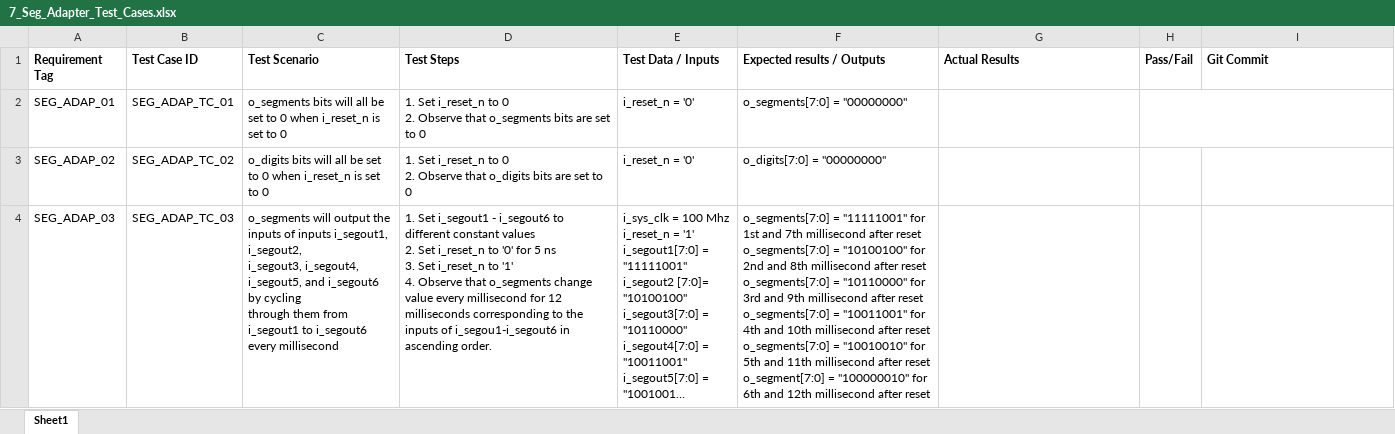
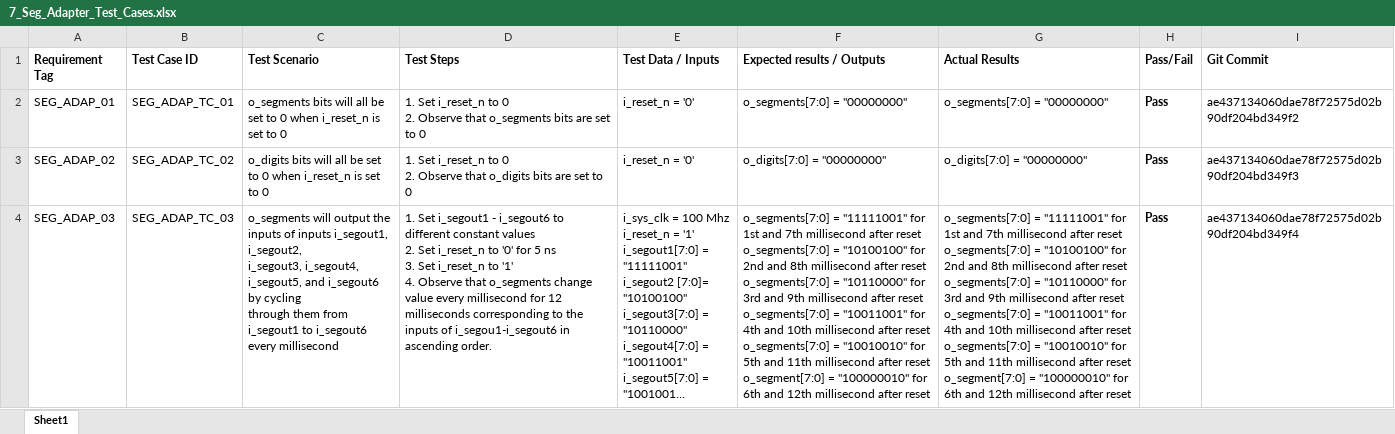
Before and after one commit to djstedronsky/Time_Travelers_Verilog_Stopwatch, an Excel workbook: Documentation/Test_Cases/7_Seg_Adapter_Test_Cases.xlsx, sheet Sheet1, drawn as a sheet; only a part is shown; long unchanged cells end in …; values as stored, in another font and other column widths than the file's, no borders; ↵ is a line break in a cell; the diff covers the shown part only; the diff names each change by its address in the sheet, - before the commit and + after, or states it on an @@ line.

Commit message:
Updated Test Cases for 7 Segment Adapter and 7 Segment Display

```diff
--- a/Documentation/Test_Cases/7_Seg_Adapter_Test_Cases.xlsx (sheet Sheet1)
+++ b/Documentation/Test_Cases/7_Seg_Adapter_Test_Cases.xlsx (sheet Sheet1)
-G2 (Actual Results): (empty)
+G2 (Actual Results): o_segments[7:0] = "00000000"
-H2:H4 (Pass/Fail): (empty)
+H2:H4 (Pass/Fail): Pass
-H2:I2 merged
-I2 (Git Commit): (empty)
+I2 (Git Commit): ae437134060dae78f72575d02b90df204bd349f2
-G3 (Actual Results): (empty)
+G3 (Actual Results): o_digits[7:0] = "00000000"
-I3 (Git Commit): (empty)
+I3 (Git Commit): ae437134060dae78f72575d02b90df204bd349f3
-G4 (Actual Results): (empty)
+G4 (Actual Results): o_segments[7:0] = "11111001" for 1st and 7th millisecond after reset ↵ o_segments[7:0] = "10100100" for 2nd and 8th millisecond after reset ↵ o_segments[7:0] = "10110000" for 3rd and 9th millisecond after reset ↵ o_segments[7:0] = "10011001" for 4th and 10th millisecond after reset ↵ o_segments[7:0] = "10010010" for 5th and 11th millisecond after reset ↵ o_segment[7:0] = "100000010" for 6th and 12th millisecond after reset
-I4 (Git Commit): (empty)
+I4 (Git Commit): ae437134060dae78f72575d02b90df204bd349f4
```
Also changed, not shown: 21 edited cells elsewhere in this sheet, Documentation/Test_Cases/7_Seg_Display_Test_Cases.xlsx.
